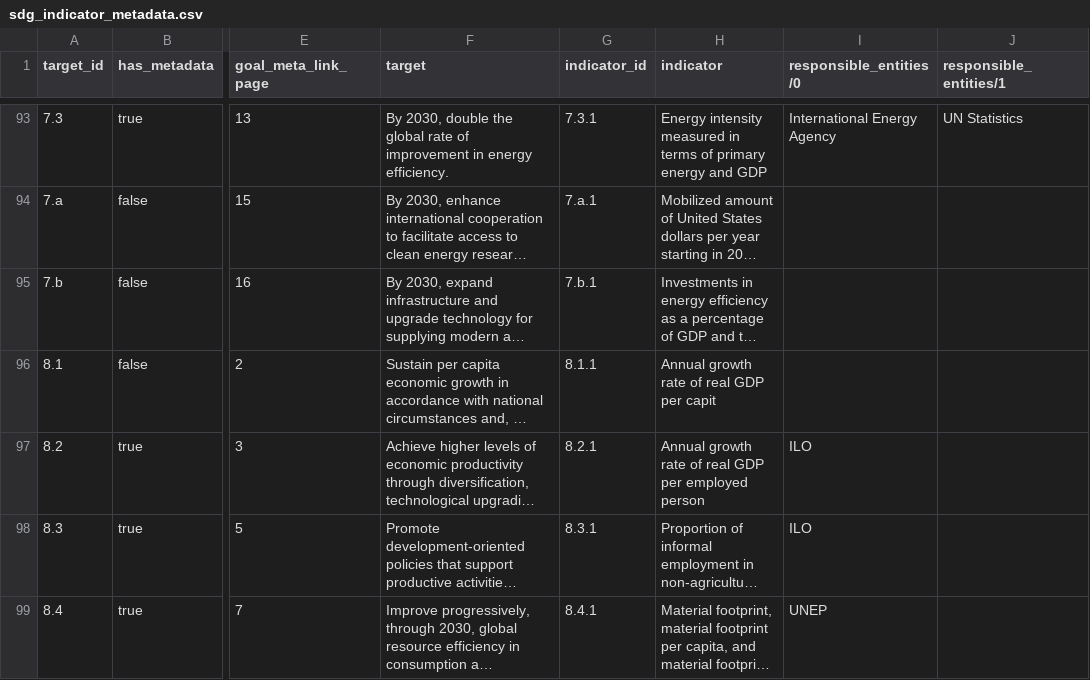
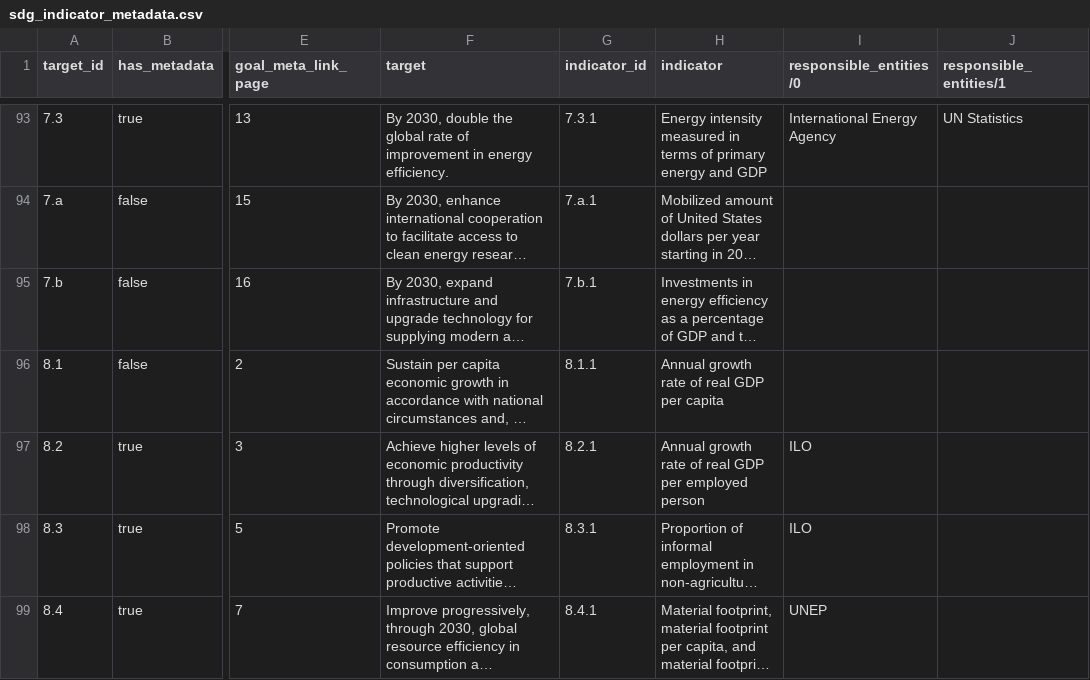
Before and after one commit to laurenancona/sheetstat, a CSV file: _data/sdg_indicator_metadata.csv, drawn as a sheet; only a part is shown, gaps mark what is left out; long unchanged cells end in …; the diff names each change by its address in the sheet, - before the commit and + after, or states it on an @@ line.

Commit message:
typo: capit -> capita

```diff
--- a/_data/sdg_indicator_metadata.csv
+++ b/_data/sdg_indicator_metadata.csv
-H96 (indicator): Annual growth rate of real GDP per capit
+H96 (indicator): Annual growth rate of real GDP per capita
```
